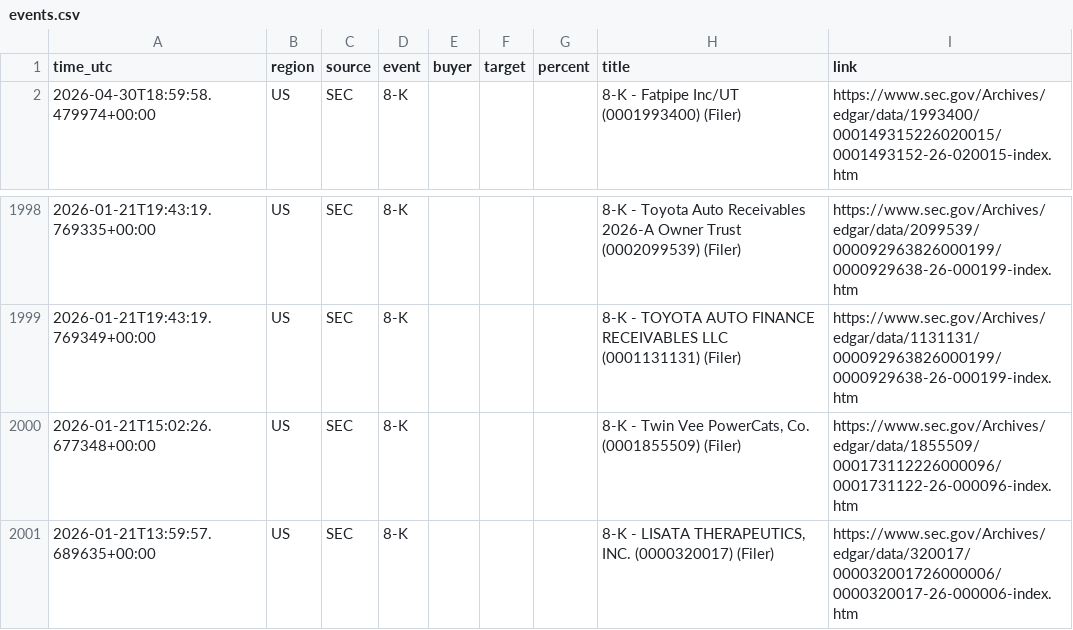
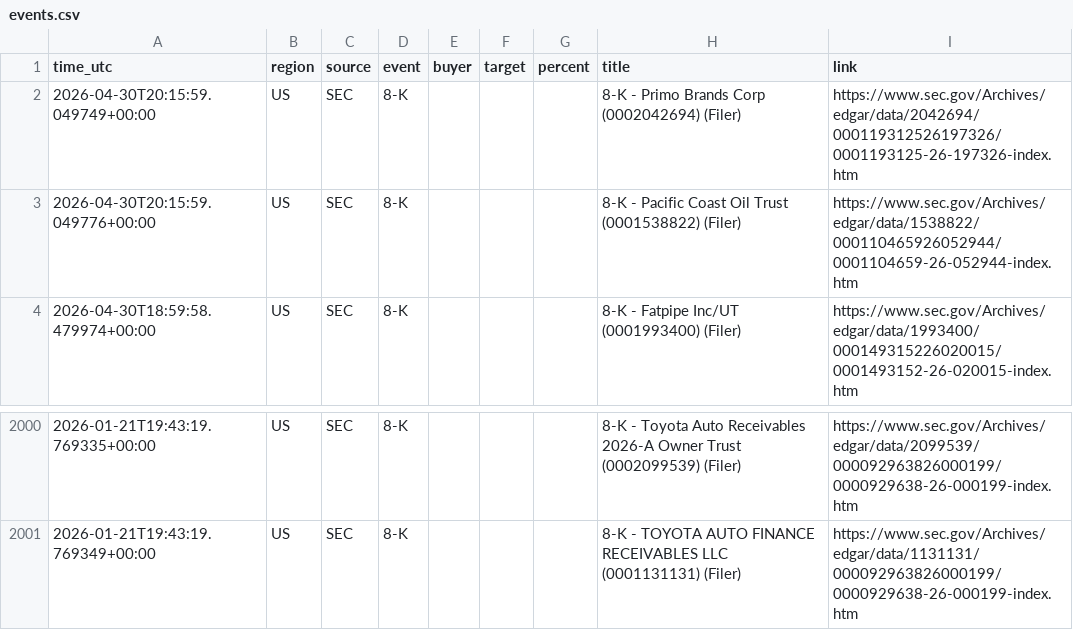
Before and after one commit to 495m5mghnv-arch/StakeWatch-, a CSV file: docs/events.csv, drawn as a sheet; only a part is shown, gaps mark what is left out.

Commit message:
Update SEC data

```diff
--- a/docs/events.csv
+++ b/docs/events.csv
@@ -1,2 +1,4 @@
 time_utc,region,source,event,buyer,target,percent,title,link
+2026-04-30T20:15:59.049749+00:00,US,SEC,8-K,,,,8-K - Primo Brands Corp (0002042694) (Filer),https://www.sec.gov/Archives/edgar/data/2042694/000119312526197326/0001193125-26-197326-index.htm
+2026-04-30T20:15:59.049776+00:00,US,SEC,8-K,,,,8-K - Pacific Coast Oil Trust (0001538822) (Filer),https://www.sec.gov/Archives/edgar/data/1538822/000110465926052944/0001104659-26-052944-index.htm
 2026-04-30T18:59:58.479974+00:00,US,SEC,8-K,,,,8-K - Fatpipe Inc/UT (0001993400) (Filer),https://www.sec.gov/Archives/edgar/data/1993400/000149315226020015/0001493152-26-020015-index.htm
@@ -1999,3 +2001 @@ time_utc,region,source,event,buyer,target,percent,title,link
 2026-01-21T19:43:19.769349+00:00,US,SEC,8-K,,,,8-K - TOYOTA AUTO FINANCE RECEIVABLES LLC (0001131131) (Filer),https://www.sec.gov/Archives/edgar/data/1131131/000092963826000199/0000929638-26-000199-index.htm
-2026-01-21T15:02:26.677348+00:00,US,SEC,8-K,,,,"8-K - Twin Vee PowerCats, Co. (0001855509) (Filer)",https://www.sec.gov/Archives/edgar/data/1855509/000173112226000096/0001731122-26-000096-index.htm
-2026-01-21T13:59:57.689635+00:00,US,SEC,8-K,,,,"8-K - LISATA THERAPEUTICS, INC. (0000320017) (Filer)",https://www.sec.gov/Archives/edgar/data/320017/000032001726000006/0000320017-26-000006-index.htm
```
Also changed, not shown: events.csv, 3 other files.
